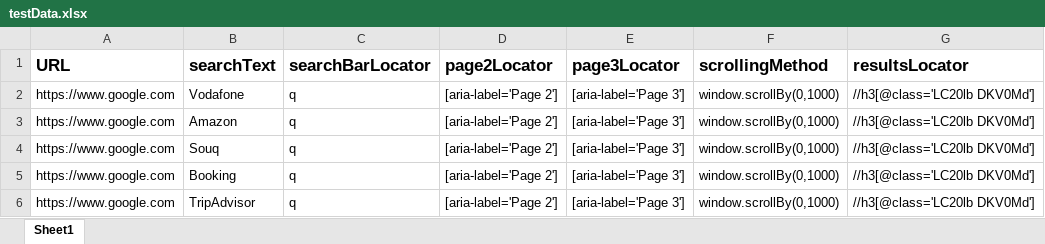
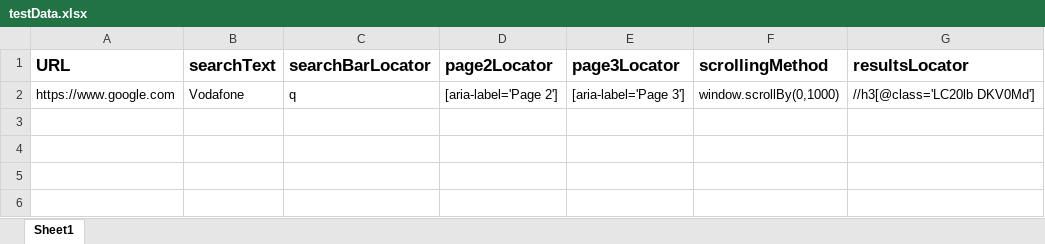
Before and after one commit to 7ashish/Automation-Challenge, an Excel workbook: AutomationChallenge/TestDataFiles/testData.xlsx, sheet Sheet1, drawn as a sheet; values as stored, in another font and other column widths than the file's, no borders; the diff names each change by its address in the sheet, - before the commit and + after, or states it on an @@ line.

Commit message:
Deleted failures screenshot from Screenshots folder and updated the Excel sheet with only 1 test senario which is Vodafone

```diff
--- a/AutomationChallenge/TestDataFiles/testData.xlsx (sheet Sheet1)
+++ b/AutomationChallenge/TestDataFiles/testData.xlsx (sheet Sheet1)
-row 3: https://www.google.com | Amazon | q | [aria-label='Page 2'] | [aria-label='Page 3'] | window.scrollBy(0,1000) | //h3[@class='LC20lb DKV0Md']
-row 4: https://www.google.com | Souq | q | [aria-label='Page 2'] | [aria-label='Page 3'] | window.scrollBy(0,1000) | //h3[@class='LC20lb DKV0Md']
-row 5: https://www.google.com | Booking | q | [aria-label='Page 2'] | [aria-label='Page 3'] | window.scrollBy(0,1000) | //h3[@class='LC20lb DKV0Md']
-row 6: https://www.google.com | TripAdvisor | q | [aria-label='Page 2'] | [aria-label='Page 3'] | window.scrollBy(0,1000) | //h3[@class='LC20lb DKV0Md']
```
Also changed, not shown: 13 other files.
